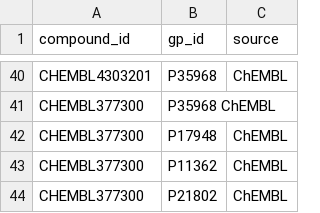
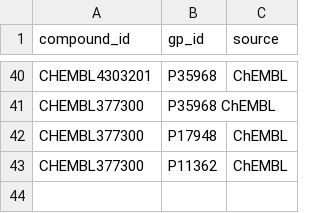
Before and after one commit to kemalsambas/neo4j-kg-data, a CSV file: rel_compound_binds_geneprotein.csv, drawn as a sheet; only a part is shown, gaps mark what is left out.

Commit message:
Update rel_compound_binds_geneprotein.csv

```diff
--- a/rel_compound_binds_geneprotein.csv
+++ b/rel_compound_binds_geneprotein.csv
@@ -43,2 +43 @@ CHEMBL377300,P17948,ChEMBL
 CHEMBL377300,P11362,ChEMBL
-CHEMBL377300,P21802,ChEMBL
```
